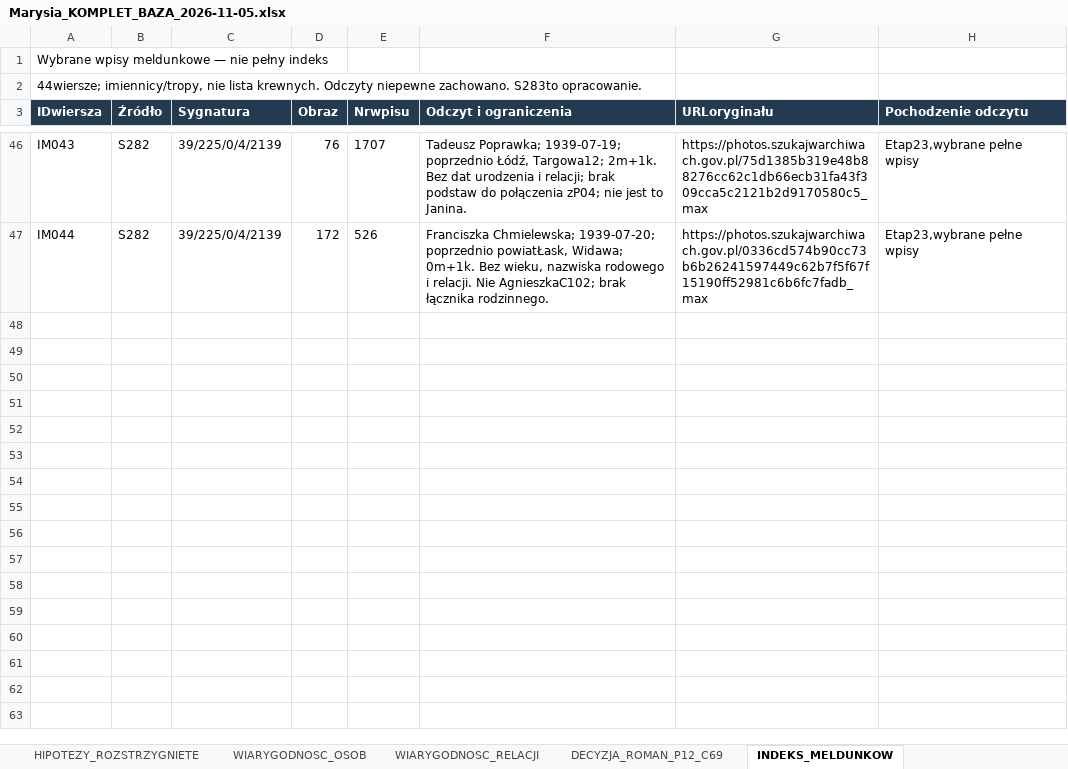
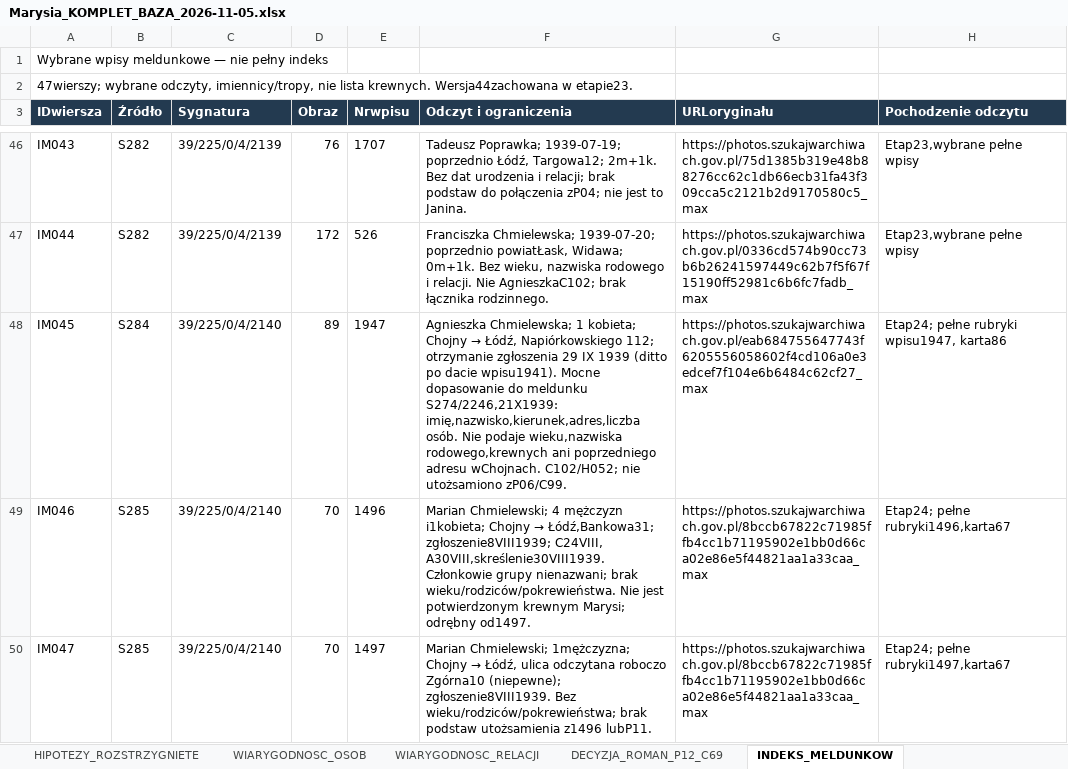
Before and after one commit to maciekkoz-PL/drzewo-genealogiczne, an Excel workbook: Marysia_KOMPLET_BAZA_2026-11-05.xlsx, sheet INDEKS_MELDUNKOW, drawn as a sheet; only a part is shown, gaps mark what is left out; values as stored, in another font and other column widths than the file's, no borders; the diff names each change by its address in the sheet, - before the commit and + after, or states it on an @@ line.

Commit message:
Find Agnieszka departure to Napiorkowskiego 112 in Chojny register

```diff
--- a/Marysia_KOMPLET_BAZA_2026-11-05.xlsx (sheet INDEKS_MELDUNKOW)
+++ b/Marysia_KOMPLET_BAZA_2026-11-05.xlsx (sheet INDEKS_MELDUNKOW)
-A2 (IDwiersza): 44wiersze; imiennicy/tropy, nie lista krewnych. Odczyty niepewne zachowano. S283to opracowanie.
+A2 (IDwiersza): 47wierszy; wybrane odczyty, imiennicy/tropy, nie lista krewnych. Wersja44zachowana w etapie23.
+row 48: IM045 | S284 | 39/225/0/4/2140 | 89 | 1947 | Agnieszka Chmielewska; 1 kobieta; Chojny → Łódź, Napiórkowskiego 112; otrzymanie zgłoszenia 29 IX 1939 (ditto po dacie wpisu1941). Mocne dopasowanie do meldunku S274/2246,21X1939: imię,nazwisko,kierunek,adres,liczba osób. Nie podaje wieku,nazwiska rodowego,krewnych ani poprzedniego adresu wChojnach. C102/H052; nie utożsamiono zP06/C99. | https://photos.szukajwarchiwach.gov.pl/eab684755647743f6205556058602f4cd106a0e3edcef7f104e6b6484c62cf27_max | Etap24; pełne rubryki wpisu1947, karta86
+row 49: IM046 | S285 | 39/225/0/4/2140 | 70 | 1496 | Marian Chmielewski; 4 mężczyzn i1kobieta; Chojny → Łódź,Bankowa31; zgłoszenie8VIII1939; C24VIII, A30VIII,skreślenie30VIII1939. Członkowie grupy nienazwani; brak wieku/rodziców/pokrewieństwa. Nie jest potwierdzonym krewnym Marysi; odrębny od1497. | https://photos.szukajwarchiwach.gov.pl/8bccb67822c71985ffb4cc1b71195902e1bb0d66ca02e86e5f44821aa1a33caa_max | Etap24; pełne rubryki1496,karta67
+row 50: IM047 | S285 | 39/225/0/4/2140 | 70 | 1497 | Marian Chmielewski; 1mężczyzna; Chojny → Łódź, ulica odczytana roboczo Zgórna10 (niepewne); zgłoszenie8VIII1939. Bez wieku/rodziców/pokrewieństwa; brak podstaw utożsamienia z1496 lubP11. | https://photos.szukajwarchiwach.gov.pl/8bccb67822c71985ffb4cc1b71195902e1bb0d66ca02e86e5f44821aa1a33caa_max | Etap24; pełne rubryki1497,karta67
```
Also changed, not shown: sheet PLIKI_DOWODOWE, sheet ZRODLA_I_SKANY, sheet DZIENNIK_KWEREND, sheet INSTRUKCJA_AGENTA, sheet KANDYDACI_I_HOMONIMY, sheet HIPOTEZY_OTWARTE, 2 more sheets, 33 other files.
